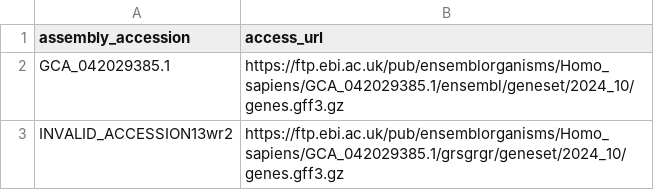
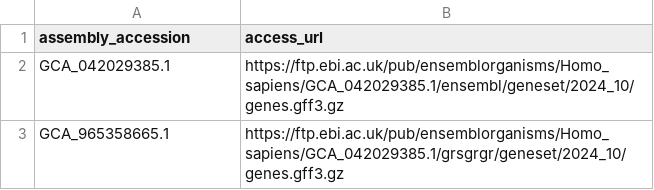
Before and after one commit to guigolab/annotrieve-registry, a TSV file: test1/annotations.tsv, drawn as a sheet.

Commit message:
fix

```diff
--- a/test1/annotations.tsv
+++ b/test1/annotations.tsv
@@ -2,2 +2,2 @@ assembly_accession	access_url
 GCA_042029385.1	https://ftp.ebi.ac.uk/pub/ensemblorganisms/Homo_sapiens/GCA_042029385.1/ensembl/geneset/2024_10/genes.gff3.gz
-INVALID_ACCESSION13wr2	https://ftp.ebi.ac.uk/pub/ensemblorganisms/Homo_sapiens/GCA_042029385.1/grsgrgr/geneset/2024_10/genes.gff3.gz
+GCA_965358665.1	https://ftp.ebi.ac.uk/pub/ensemblorganisms/Homo_sapiens/GCA_042029385.1/grsgrgr/geneset/2024_10/genes.gff3.gz
```
